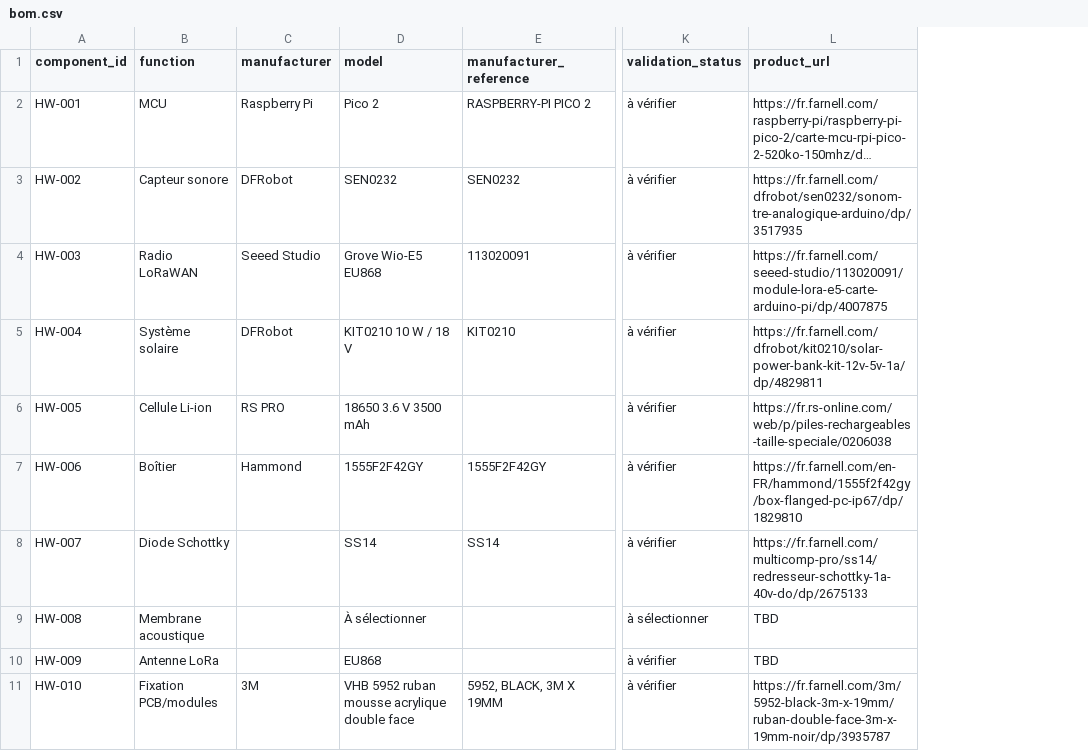
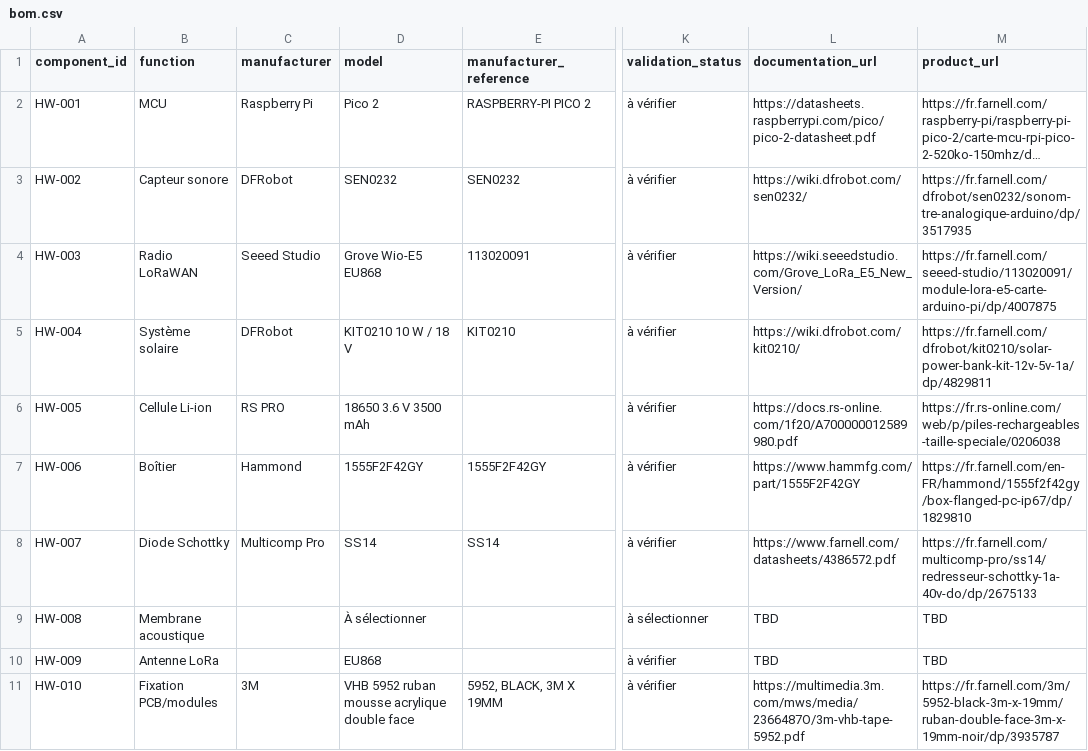
Before and after one commit to nherbaut/noisenet, a CSV file: hardware/bom.csv, drawn as a sheet; only a part is shown, gaps mark what is left out; long unchanged cells end in …; the diff names each change by its address in the sheet, - before the commit and + after, or states it on an @@ line.

```diff
--- a/hardware/bom.csv
+++ b/hardware/bom.csv
+column L (documentation_url), rows 2-11: https://datasheets.raspberrypi.com/pico/pico-2-datasheet.pdf | https://wiki.dfrobot.com/sen0232/ | https://wiki.seeedstudio.com/Grove_LoRa_E5_New_Version/ | https://wiki.dfrobot.com/kit0210/ | https://docs.rs-online.com/1f20/A700000012589980.pdf | https://www.hammfg.com/part/1555F2F42GY | https://www.farnell.com/datasheets/4386572.pdf | TBD | TBD | https://multimedia.3m.com/mws/media/2366487O/3m-vhb-tape-5952.pdf
-C8 (manufacturer): (empty)
+C8 (manufacturer): Multicomp Pro
```
Also changed, not shown: hardware/optional-bom.csv, 6 other files.
